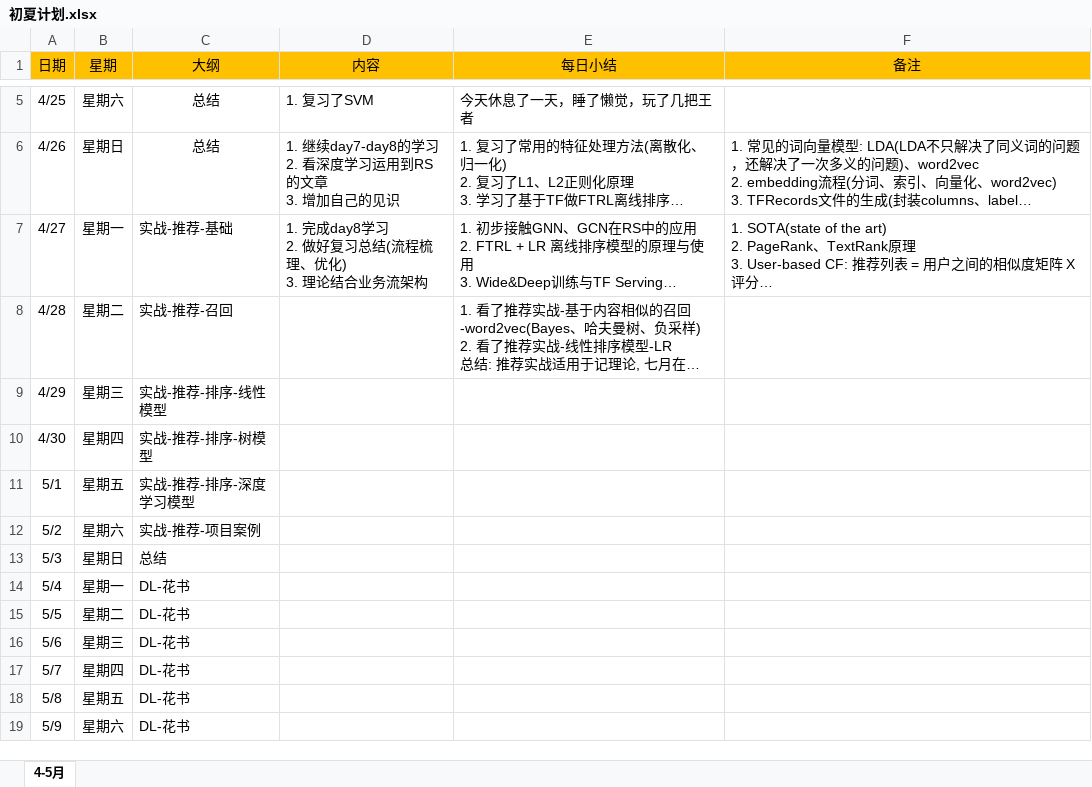
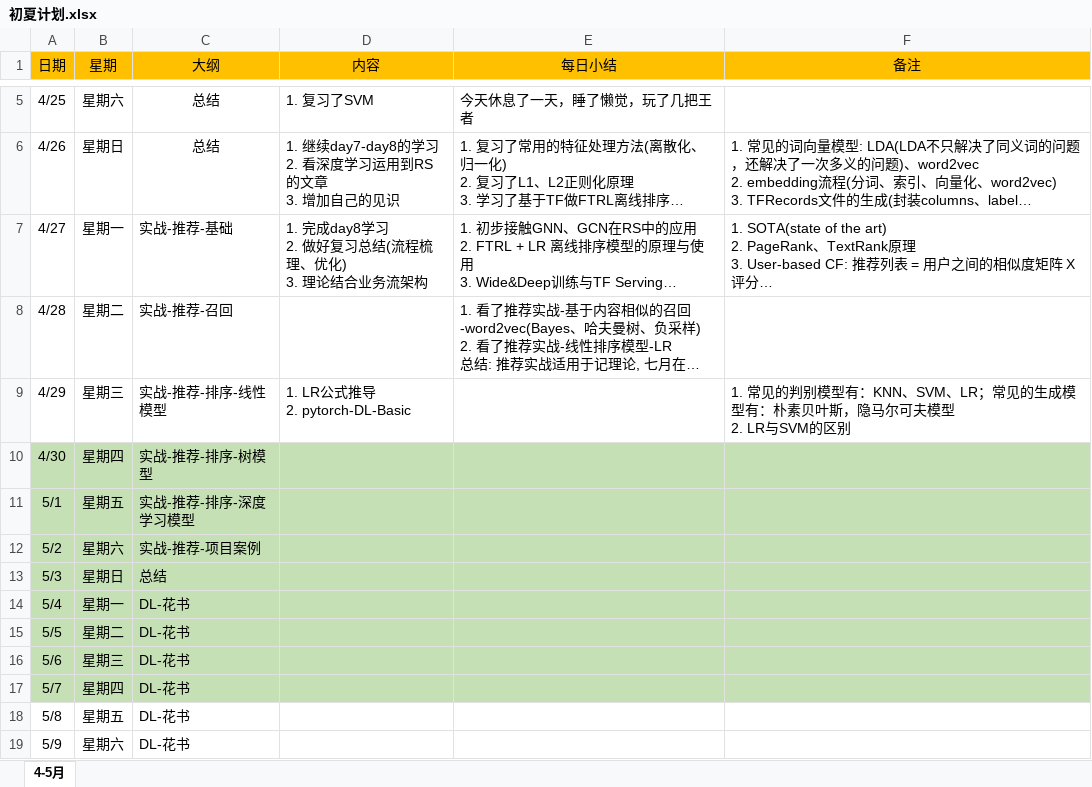
Before and after one commit to technologyMz/Plan-2020, an Excel workbook: 初夏计划.xlsx, sheet 4-5月, drawn as a sheet; only a part is shown, gaps mark what is left out; long unchanged cells end in …; values as stored, in another font and other column widths than the file's, no borders; ↵ is a line break in a cell; the diff names each change by its address in the sheet, - before the commit and + after, or states it on an @@ line.

Commit message:
五一休假

```diff
--- a/初夏计划.xlsx (sheet 4-5月)
+++ b/初夏计划.xlsx (sheet 4-5月)
-D9 (内容): (empty)
+D9 (内容): 1. LR公式推导 ↵ 2. pytorch-DL-Basic
-F9 (备注): (empty)
+F9 (备注): 1. 常见的判别模型有：KNN、SVM、LR；常见的生成模型有：朴素贝叶斯，隐马尔可夫模型 ↵ 2. LR与SVM的区别
-A10:F17 fill: none
+A10:F17 fill: #C5E0B4
```
